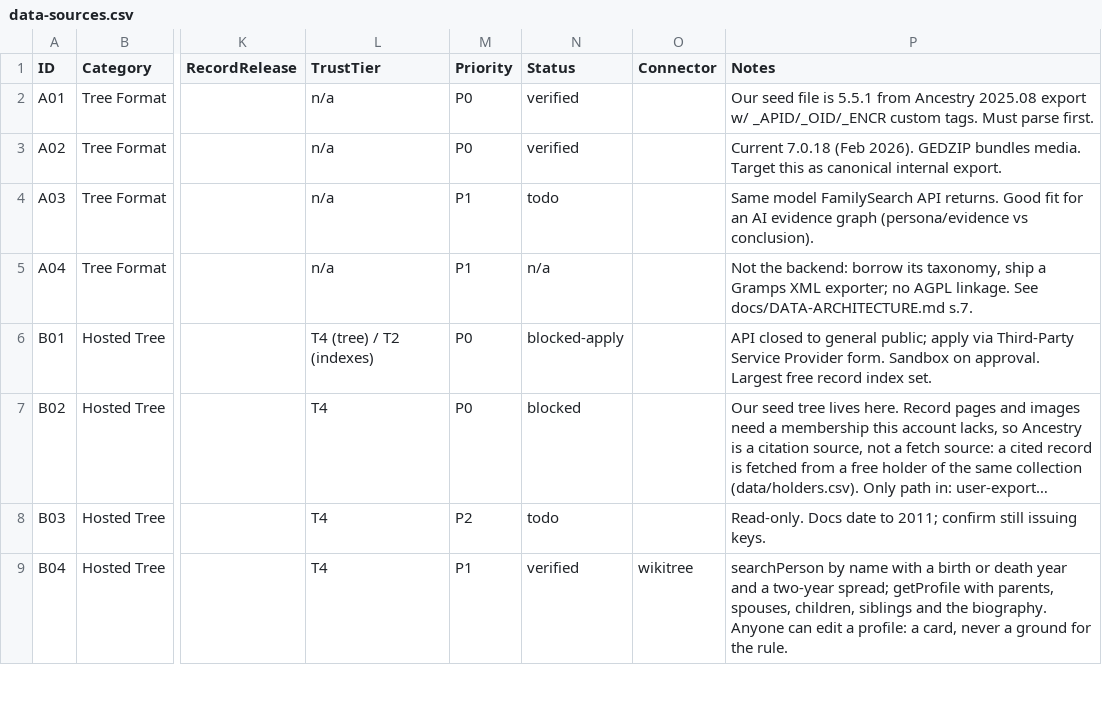
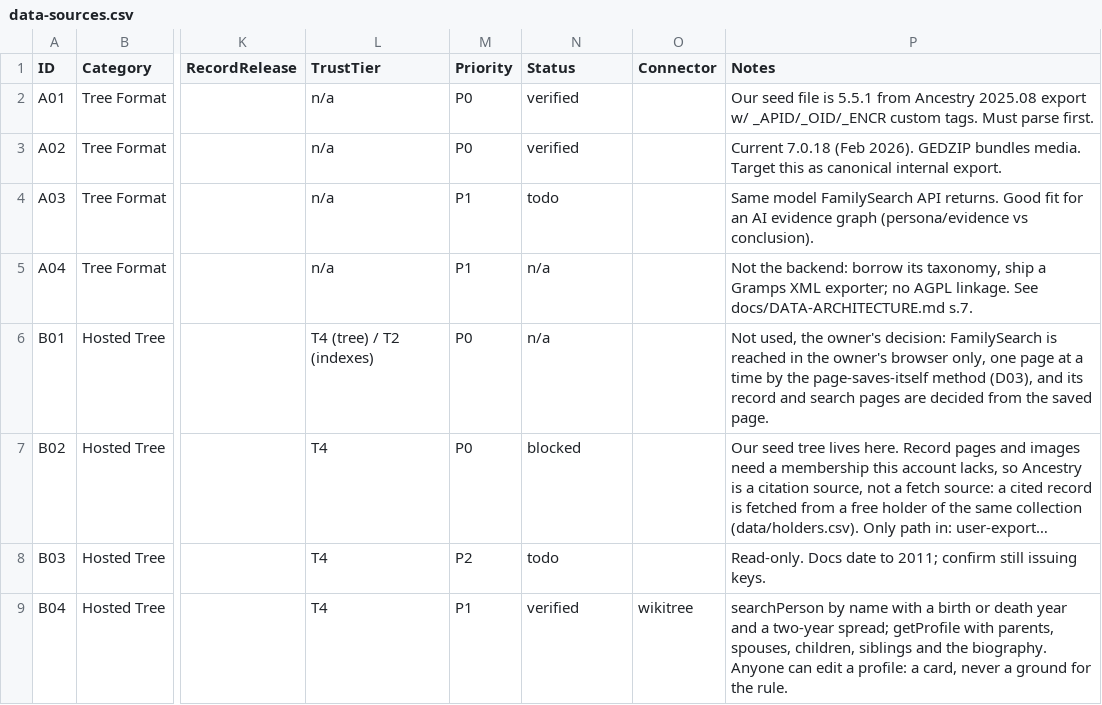
Before and after one commit to mufon609/Claude_the_Genealogist-OSINT, a CSV file: data/data-sources.csv, drawn as a sheet; only a part is shown, gaps mark what is left out; long unchanged cells end in …; the diff names each change by its address in the sheet, - before the commit and + after, or states it on an @@ line.

```diff
--- a/data/data-sources.csv
+++ b/data/data-sources.csv
-N6 (Status): blocked-apply
+N6 (Status): n/a
-P6 (Notes): API closed to general public; apply via Third-Party Service Provider form. Sandbox on approval. Largest free record index set.
+P6 (Notes): Not used, the owner's decision: FamilySearch is reached in the owner's browser only, one page at a time by the page-saves-itself method (D03), and its record and search pages are decided from the saved page.
```
Also changed, not shown: 3 other files.
